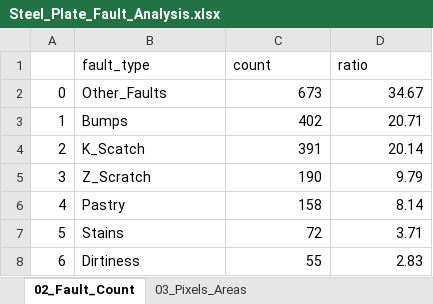
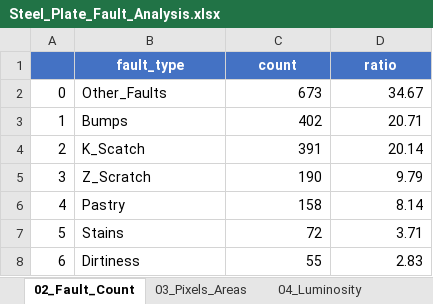
Before and after one commit to HochanKim/python_self_project_01, an Excel workbook: reports/Steel_Plate_Fault_Analysis.xlsx, sheet 02_Fault_Count, drawn as a sheet; values as stored, in another font and other column widths than the file's, no borders; the diff names each change by its address in the sheet, - before the commit and + after, or states it on an @@ line.

```diff
--- a/reports/Steel_Plate_Fault_Analysis.xlsx (sheet 02_Fault_Count)
+++ b/reports/Steel_Plate_Fault_Analysis.xlsx (sheet 02_Fault_Count)
+sheet tab: 04_Luminosity
-A1:D1 fill: none
+A1:D1 fill: #4472C4
@@ B1:D1 bold: off → on, text colour: black → #FFFFFF, alignment: left → center @@
```
Also changed, not shown: sheet 03_Pixels_Areas, other sheet tabs, 8 other files.
